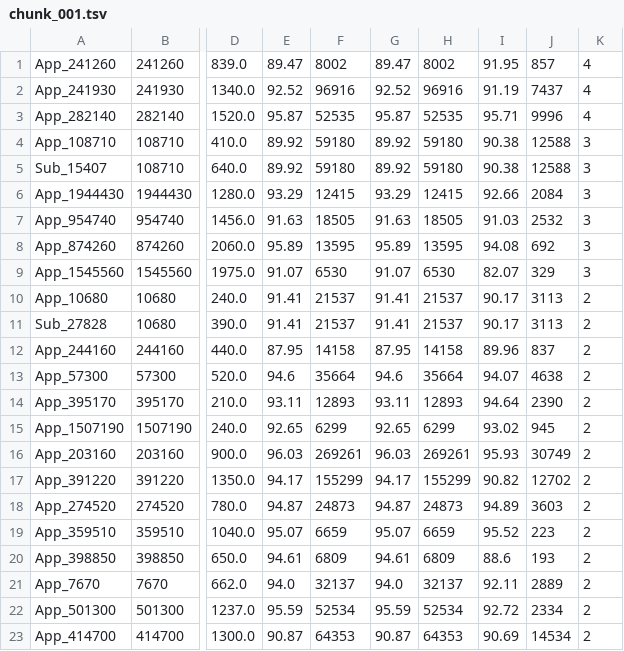
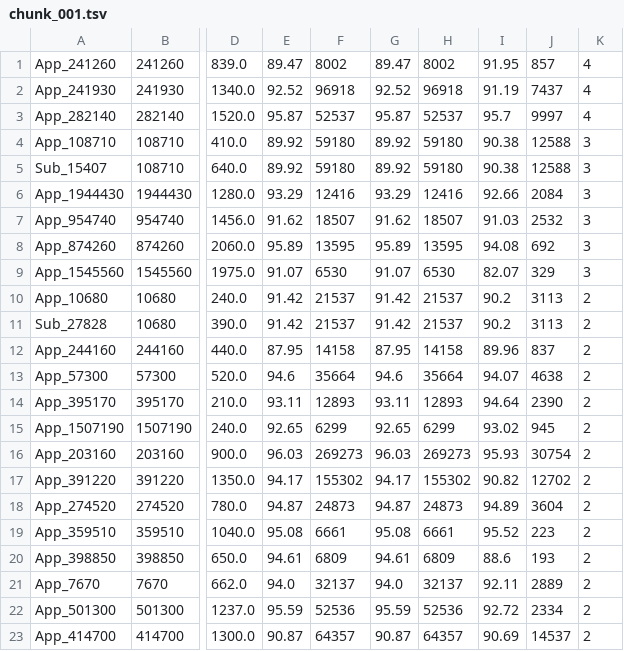
Before and after one commit to kentrap2011-hub/steam-kz-deals-2, a TSV file: data/production/shortlist/chunk_001.tsv, drawn as a sheet; only a part is shown, gaps mark what is left out; the diff covers the shown part only; the diff names each change by its address in the sheet, - before the commit and + after, or states it on an @@ line.

Commit message:
Update Steam KZ production shortlist

```diff
--- a/data/production/shortlist/chunk_001.tsv
+++ b/data/production/shortlist/chunk_001.tsv
-F2: 96916
+F2: 96918
-H2: 96916
+H2: 96918
-F3: 52535
+F3: 52537
-H3: 52535
+H3: 52537
-I3: 95.71
+I3: 95.7
-J3: 9996
+J3: 9997
-F6: 12415
+F6: 12416
-H6: 12415
+H6: 12416
-E7: 91.63
+E7: 91.62
-F7: 18505
+F7: 18507
-G7: 91.63
+G7: 91.62
-H7: 18505
+H7: 18507
-E10:E11: 91.41
+E10:E11: 91.42
-G10:G11: 91.41
+G10:G11: 91.42
-I10:I11: 90.17
+I10:I11: 90.2
-F16: 269261
+F16: 269273
-H16: 269261
+H16: 269273
-J16: 30749
+J16: 30754
-F17: 155299
+F17: 155302
-H17: 155299
+H17: 155302
-J18: 3603
+J18: 3604
-E19: 95.07
+E19: 95.08
-F19: 6659
+F19: 6661
-G19: 95.07
+G19: 95.08
-H19: 6659
+H19: 6661
-F22: 52534
+F22: 52536
-H22: 52534
+H22: 52536
-F23: 64353
+F23: 64357
-H23: 64353
+H23: 64357
-J23: 14534
+J23: 14537
```
Also changed, not shown: 45 edited cells elsewhere in this file, data/production/shortlist/chunk_004.tsv, data/production/shortlist/chunk_005.tsv, 23 other files.
